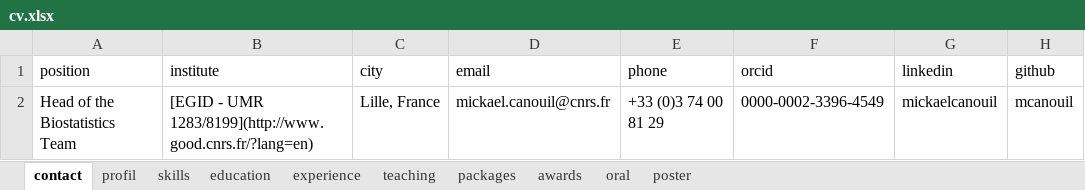
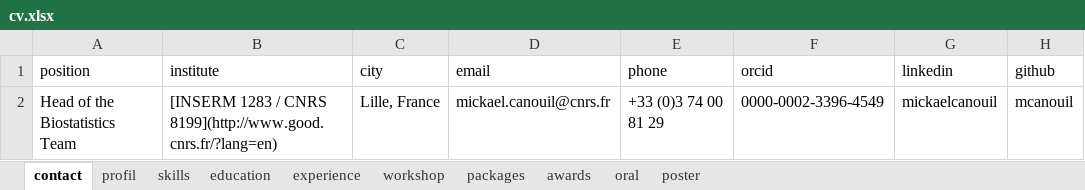
Before and after one commit to mcanouil/curriculum_vitae, an Excel workbook: data/cv.xlsx, sheet contact, drawn as a sheet; only a part is shown; values as stored, in another font and other column widths than the file's, no borders; the diff names each change by its address in the sheet, - before the commit and + after, or states it on an @@ line.

```diff
--- a/data/cv.xlsx (sheet contact)
+++ b/data/cv.xlsx (sheet contact)
-sheet tab: teaching
+sheet tab: workshop
-B2 (institute): [EGID - UMR 1283/8199](http://www.good.cnrs.fr/?lang=en)
+B2 (institute): [INSERM 1283 / CNRS 8199](http://www.good.cnrs.fr/?lang=en)
```
Also changed, not shown: sheet workshop, sheet packages, sheet experience, sheet oral, sheet poster, sheet profil, 5 other files.
